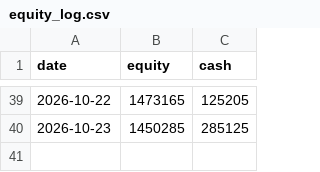
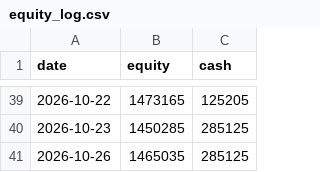
Before and after one commit to yonomotozumi-spec/-, a CSV file: stock-trading/state/live/equity_log.csv, drawn as a sheet; only a part is shown, gaps mark what is left out; the diff names each change by its address in the sheet, - before the commit and + after, or states it on an @@ line.

```diff
--- a/stock-trading/state/live/equity_log.csv
+++ b/stock-trading/state/live/equity_log.csv
+row 41: 2026-10-26 | 1465035 | 285125
```
Also changed, not shown: stock-trading/state/equity_log.csv, 4 other files.
